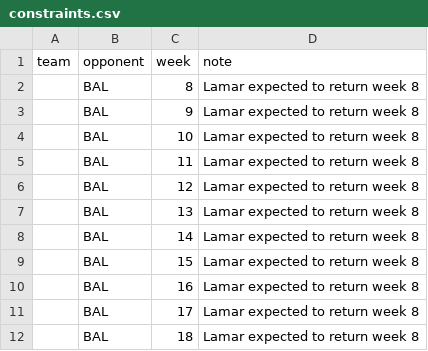
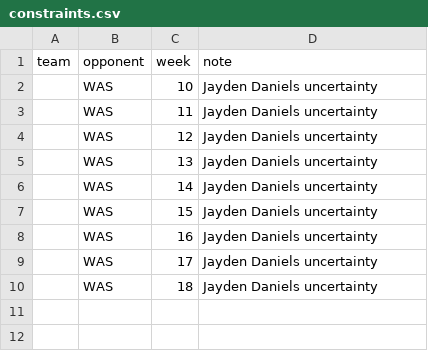
Before and after one commit to chrisgaut/nfl-survivor-opt, a CSV file: data/constraints.csv, drawn as a sheet.

Commit message:
Week 8 data updates

```diff
--- a/data/constraints.csv
+++ b/data/constraints.csv
@@ -1,12 +1,10 @@
 team,opponent,week,note
-,BAL,8,Lamar expected to return week 8
-,BAL,9,Lamar expected to return week 8
-,BAL,10,Lamar expected to return week 8
-,BAL,11,Lamar expected to return week 8
-,BAL,12,Lamar expected to return week 8
-,BAL,13,Lamar expected to return week 8
-,BAL,14,Lamar expected to return week 8
-,BAL,15,Lamar expected to return week 8
-,BAL,16,Lamar expected to return week 8
-,BAL,17,Lamar expected to return week 8
-,BAL,18,Lamar expected to return week 8
+,WAS,10,Jayden Daniels uncertainty
+,WAS,11,Jayden Daniels uncertainty
+,WAS,12,Jayden Daniels uncertainty
+,WAS,13,Jayden Daniels uncertainty
+,WAS,14,Jayden Daniels uncertainty
+,WAS,15,Jayden Daniels uncertainty
+,WAS,16,Jayden Daniels uncertainty
+,WAS,17,Jayden Daniels uncertainty
+,WAS,18,Jayden Daniels uncertainty
```
Also changed, not shown: data/pff-power-rankings.csv, 1 other file.
